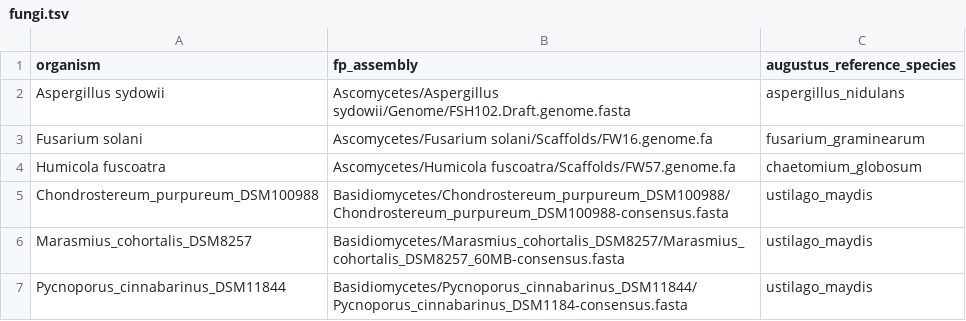
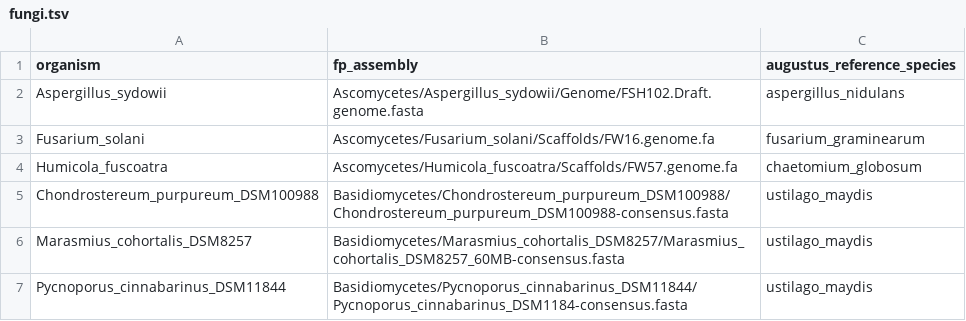
Before and after one commit to jlab/phylofiller, a TSV file: data/projects/fungi.tsv, drawn as a sheet.

Commit message:
avoid whitespaces in organism names

```diff
--- a/data/projects/fungi.tsv
+++ b/data/projects/fungi.tsv
@@ -1,5 +1,5 @@
 organism	fp_assembly	augustus_reference_species
-Aspergillus sydowii	Ascomycetes/Aspergillus sydowii/Genome/FSH102.Draft.genome.fasta	aspergillus_nidulans
-Fusarium solani	Ascomycetes/Fusarium solani/Scaffolds/FW16.genome.fa	fusarium_graminearum
-Humicola fuscoatra	Ascomycetes/Humicola fuscoatra/Scaffolds/FW57.genome.fa	chaetomium_globosum
+Aspergillus_sydowii	Ascomycetes/Aspergillus_sydowii/Genome/FSH102.Draft.genome.fasta	aspergillus_nidulans
+Fusarium_solani	Ascomycetes/Fusarium_solani/Scaffolds/FW16.genome.fa	fusarium_graminearum
+Humicola_fuscoatra	Ascomycetes/Humicola_fuscoatra/Scaffolds/FW57.genome.fa	chaetomium_globosum
 Chondrostereum_purpureum_DSM100988	Basidiomycetes/Chondrostereum_purpureum_DSM100988/Chondrostereum_purpureum_DSM100988-consensus.fasta	ustilago_maydis
```
Also changed, not shown: 6 other files.
